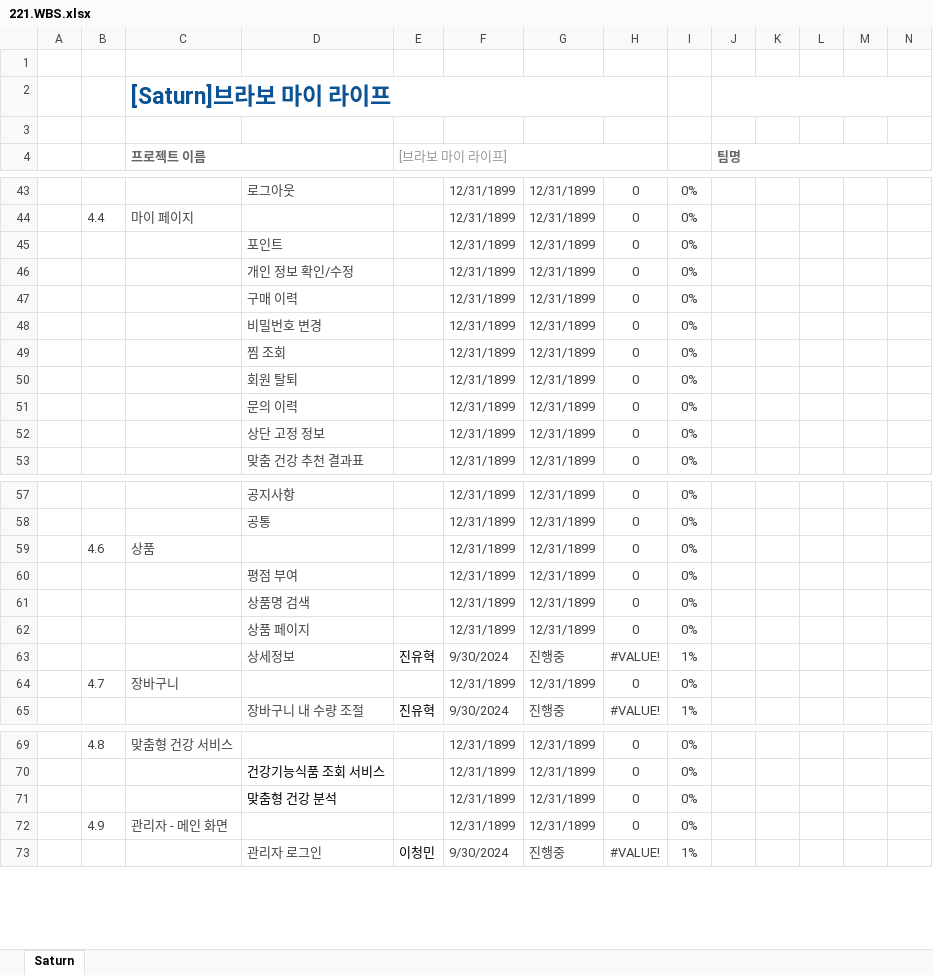
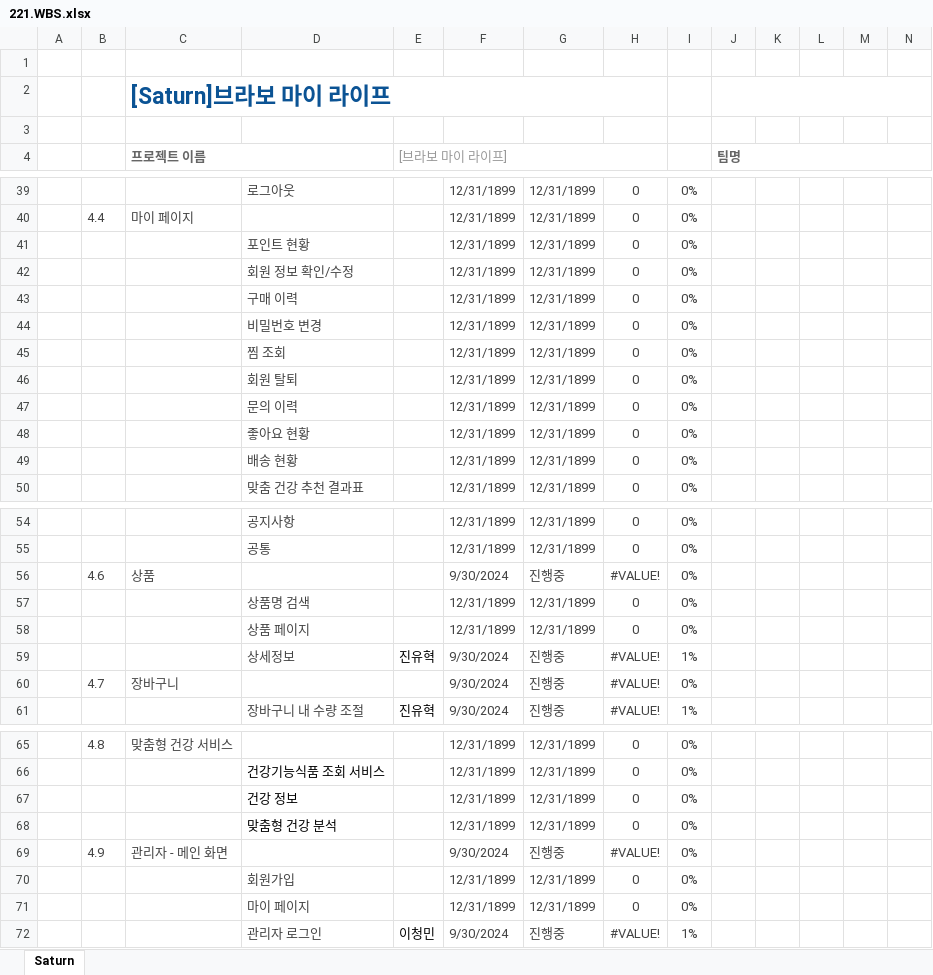
Before and after one commit to Parkjisoo00/ecommerce.saturn, an Excel workbook: resource/20.begin/220.schedule/221.WBS.xlsx, sheet Saturn, drawn as a sheet; only a part is shown, gaps mark what is left out; values as stored, in another font and other column widths than the file's, no borders; conditional formats not drawn; removed rows and columns are numbered as before the commit, all else as after; rows hold the shown columns only; the diff covers the shown part only; the diff names each change by its address in the sheet, - before the commit and + after, or states it on an @@ line.

```diff
--- a/resource/20.begin/220.schedule/221.WBS.xlsx (sheet Saturn)
+++ b/resource/20.begin/220.schedule/221.WBS.xlsx (sheet Saturn)
-D41: 포인트
+D41: 포인트 현황
-D42: 개인 정보 확인/수정
+D42: 회원 정보 확인/수정
+row 48:  |  |  | 좋아요 현황 |  | 12/31/1899 | 12/31/1899 | 0 | 0%
-D49: 상단 고정 정보
+D49: 배송 현황
-F56: 12/31/1899
+F56: 9/30/2024
-G56: 12/31/1899
+G56: 진행중
-H56: 0
+H56: #VALUE!
-row 60:  |  |  | 평점 부여 |  | 12/31/1899 | 12/31/1899 | 0 | 0%
-F60: 12/31/1899
+F60: 9/30/2024
-G60: 12/31/1899
+G60: 진행중
-H60: 0
+H60: #VALUE!
+row 67:  |  |  | 건강 정보 |  | 12/31/1899 | 12/31/1899 | 0 | 0%
+row 69:  | 4.9 | 관리자 - 메인 화면 |  |  | 9/30/2024 | 진행중 | #VALUE! | 0%
-B70: 4.9
+B70: (empty)
-C70 (프로젝트 이름): 관리자 - 메인 화면
+C70 (프로젝트 이름): (empty)
-D70: (empty)
+D70: 회원가입
+row 71:  |  |  | 마이 페이지 |  | 12/31/1899 | 12/31/1899 | 0 | 0%
```
Also changed, not shown: 2 added rows, 6 removed rows, 3 edited cells and cell formats elsewhere in this sheet, formulas that keep their value, 2 other files.
